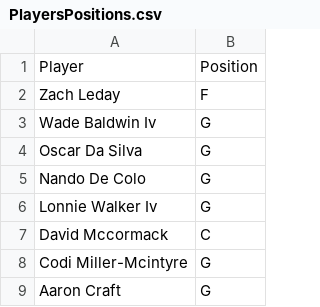
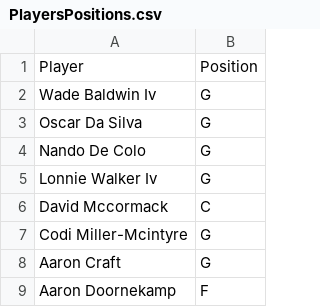
Before and after one commit to sotiristiga/euroleague, a CSV file: PlayersPositions.csv, drawn as a sheet; only a part is shown; the shorter side is filled out with more unchanged rows; the diff names each change by its address in the sheet, - before the commit and + after, or states it on an @@ line.

Commit message:
Update PlayersPositions.csv

```diff
--- a/PlayersPositions.csv
+++ b/PlayersPositions.csv
-row 2: Zach Leday | F
```
